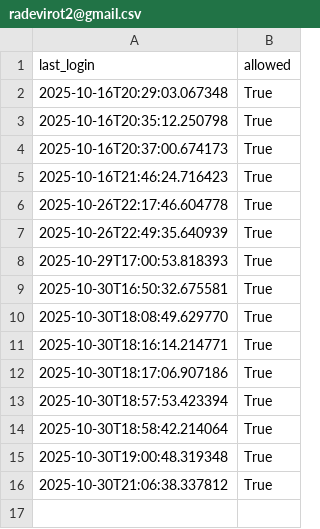
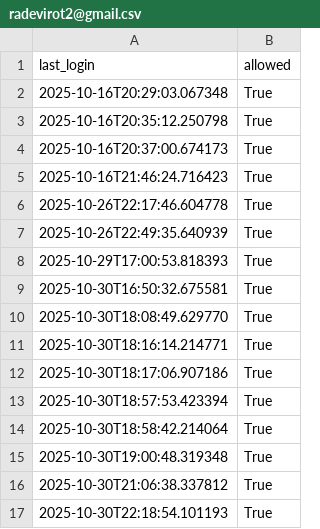
Before and after one commit to Radevirot/proyecto-basurales, a CSV file: flask/user_output/login_data/radevirot2@gmail.csv, drawn as a sheet; the diff names each change by its address in the sheet, - before the commit and + after, or states it on an @@ line.

```diff
--- a/flask/user_output/login_data/radevirot2@gmail.csv
+++ b/flask/user_output/login_data/radevirot2@gmail.csv
+row 17: 2025-10-30T22:18:54.101193 | True
```
Also changed, not shown: flask/user_output/login_data/adrieljulianramirez@gmail.csv, flask/user_output/tagged/clusters/radevirot2@gmail.csv, 1 other file.
